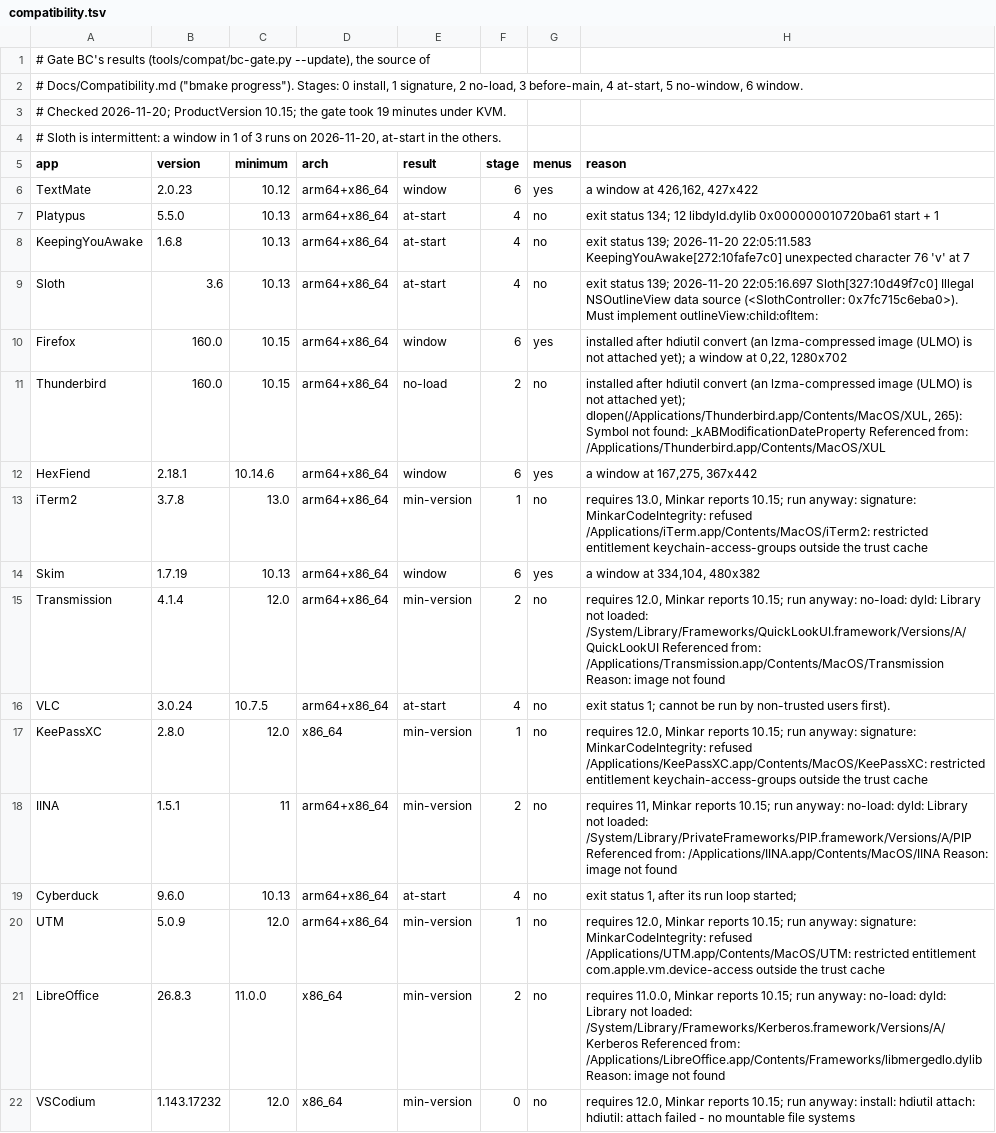
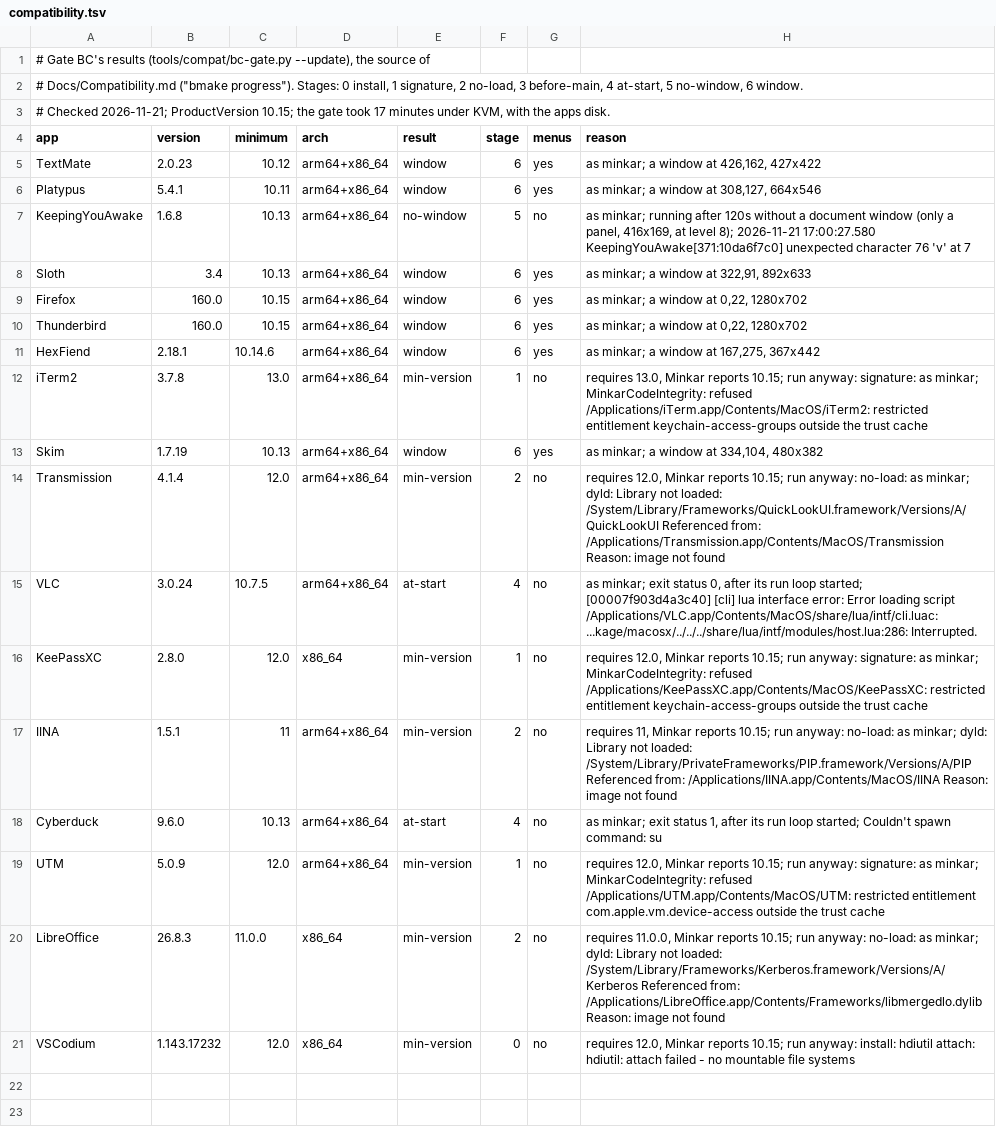
Before and after one commit to minkaros/minkar, a TSV file: Docs/progress/compatibility.tsv, drawn as a sheet; removed rows and columns are numbered as before the commit, all else as after; the diff names each change by its address in the sheet, - before the commit and + after, or states it on an @@ line.

Commit message:
Docs: gate BC's results of 2026-11-21, 7 of 17 apps with a window
Gate BC under KVM with the apps disk, on the image with today's fixes:
Platypus 5.4.1, Sloth 3.4 and Thunderbird now show a window beside
Firefox, Hex Fiend, Skim and TextMate; KeepingYouAwake runs (a status
item app, with only a panel). Compatibility.md, the progress page, the
README's status and status.toml's commit and date regenerated.

```diff
--- a/Docs/progress/compatibility.tsv
+++ b/Docs/progress/compatibility.tsv
-A3 (app): # Checked 2026-11-20; ProductVersion 10.15; the gate took 19 minutes under KVM.
+A3 (app): # Checked 2026-11-21; ProductVersion 10.15; the gate took 17 minutes under KVM, with the apps disk.
-row 4: # Sloth is intermittent: a window in 1 of 3 runs on 2026-11-20, at-start in the others.
-H5 (reason): a window at 426,162, 427x422
+H5 (reason): as minkar; a window at 426,162, 427x422
-B6 (version): 5.5.0
+B6 (version): 5.4.1
-C6 (minimum): 10.13
+C6 (minimum): 10.11
-E6 (result): at-start
+E6 (result): window
-F6 (stage): 4
+F6 (stage): 6
-G6 (menus): no
+G6 (menus): yes
-H6 (reason): exit status 134; 12 libdyld.dylib 0x000000010720ba61 start + 1
+H6 (reason): as minkar; a window at 308,127, 664x546
-E7 (result): at-start
+E7 (result): no-window
-F7 (stage): 4
+F7 (stage): 5
-H7 (reason): exit status 139; 2026-11-20 22:05:11.583 KeepingYouAwake[272:10fafe7c0] unexpected character…
+H7 (reason): as minkar; running after 120s without a document window (only a panel, 416x169, at level 8); 2026-11-21 17:00:27.580 KeepingYouAwake[371:10da6f7c0] unexpected character…
-B8 (version): 3.6
+B8 (version): 3.4
-E8 (result): at-start
+E8 (result): window
-F8 (stage): 4
+F8 (stage): 6
-G8 (menus): no
+G8 (menus): yes
-H8 (reason): exit status 139; 2026-11-20 22:05:16.697 Sloth[327:10d49f7c0] Illegal NSOutlineView data source (<SlothController: 0x7fc715c6eba0>). Must implement outlineView:child:ofItem:
+H8 (reason): as minkar; a window at 322,91, 892x633
-H9 (reason): installed after hdiutil convert (an lzma-compressed image (ULMO) is not attached yet); a window…
+H9 (reason): as minkar; a window…
-E10 (result): no-load
+E10 (result): window
-F10 (stage): 2
+F10 (stage): 6
-G10 (menus): no
+G10 (menus): yes
-H10 (reason): installed after hdiutil convert (an lzma-compressed image (ULMO) is not attached yet); dlopen(/Applications/Thunderbird.app/Contents/MacOS/XUL, 265): Symbol not found: _kABModificationDateProperty Referenced from: /Applications/Thunderbird.app/Contents/MacOS/XUL
+H10 (reason): as minkar; a window at 0,22, 1280x702
-H11 (reason): a window at 167,275, 367x442
+H11 (reason): as minkar; a window at 167,275, 367x442
-H12 (reason): …anyway: signature: MinkarCodeIntegrity: refused…
+H12 (reason): …anyway: signature: as minkar; MinkarCodeIntegrity: refused…
-H13 (reason): a window at 334,104, 480x382
+H13 (reason): as minkar; a window at 334,104, 480x382
-H14 (reason): …anyway: no-load: dyld: Library…
+H14 (reason): …anyway: no-load: as minkar; dyld: Library…
-H15 (reason): exit status 1; cannot be run by non-trusted users first).
+H15 (reason): as minkar; exit status 0, after its run loop started; [00007f903d4a3c40] [cli] lua interface error: Error loading script /Applications/VLC.app/Contents/MacOS/share/lua/intf/cli.luac: ...kage/macosx/../../../share/lua/intf/modules/host.lua:286: Interrupted.
-H16 (reason): …anyway: signature: MinkarCodeIntegrity: refused…
+H16 (reason): …anyway: signature: as minkar; MinkarCodeIntegrity: refused…
-H17 (reason): …anyway: no-load: dyld: Library…
+H17 (reason): …anyway: no-load: as minkar; dyld: Library…
-H18 (reason): exit status 1, after its run loop started;
+H18 (reason): as minkar; exit status 1, after its run loop started; Couldn't spawn command: su
-H19 (reason): …anyway: signature: MinkarCodeIntegrity: refused…
+H19 (reason): …anyway: signature: as minkar; MinkarCodeIntegrity: refused…
-H20 (reason): …anyway: no-load: dyld: Library…
+H20 (reason): …anyway: no-load: as minkar; dyld: Library…
```
Also changed, not shown: 10 other files.
